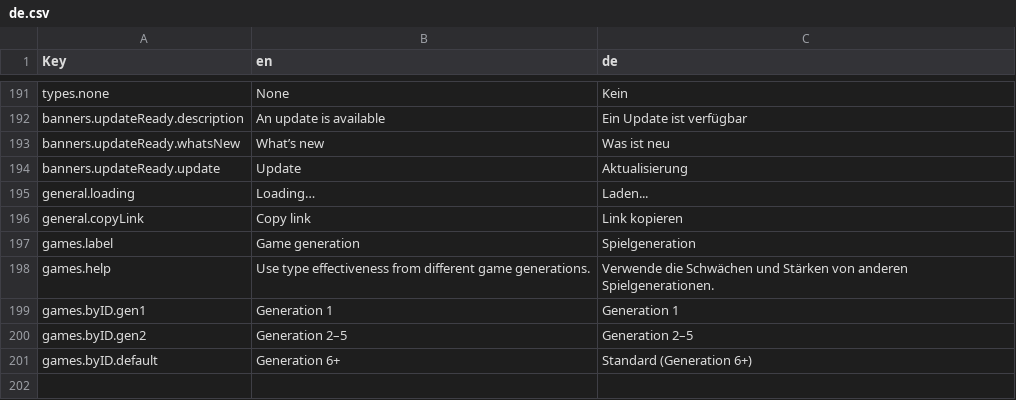
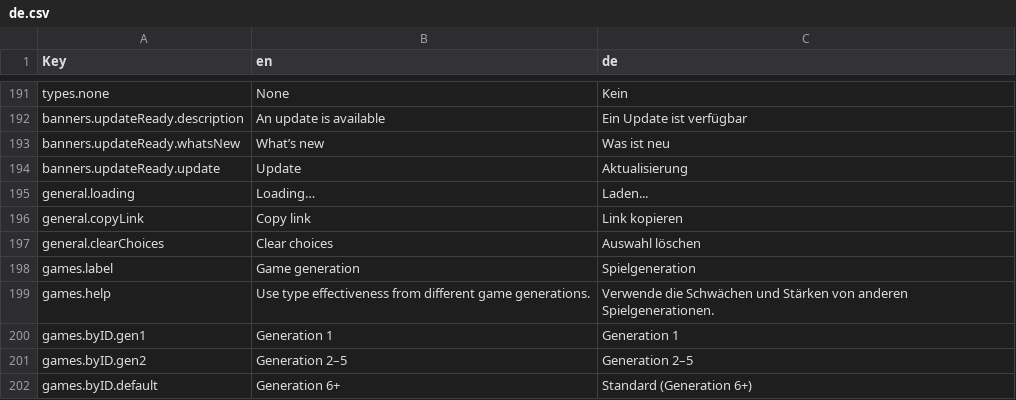
Before and after one commit to wavebeem/pkmn.help, a CSV file: public/translations/de.csv, drawn as a sheet; only a part is shown, gaps mark what is left out.

```diff
--- a/public/translations/de.csv
+++ b/public/translations/de.csv
@@ -196,2 +196,3 @@ general.loading,Loading…,Laden...
 general.copyLink,Copy link,Link kopieren
+general.clearChoices,Clear choices,Auswahl löschen
 games.label,Game generation,Spielgeneration
```
Also changed, not shown: public/translations/da.csv, public/translations/en.csv, 7 other files.
